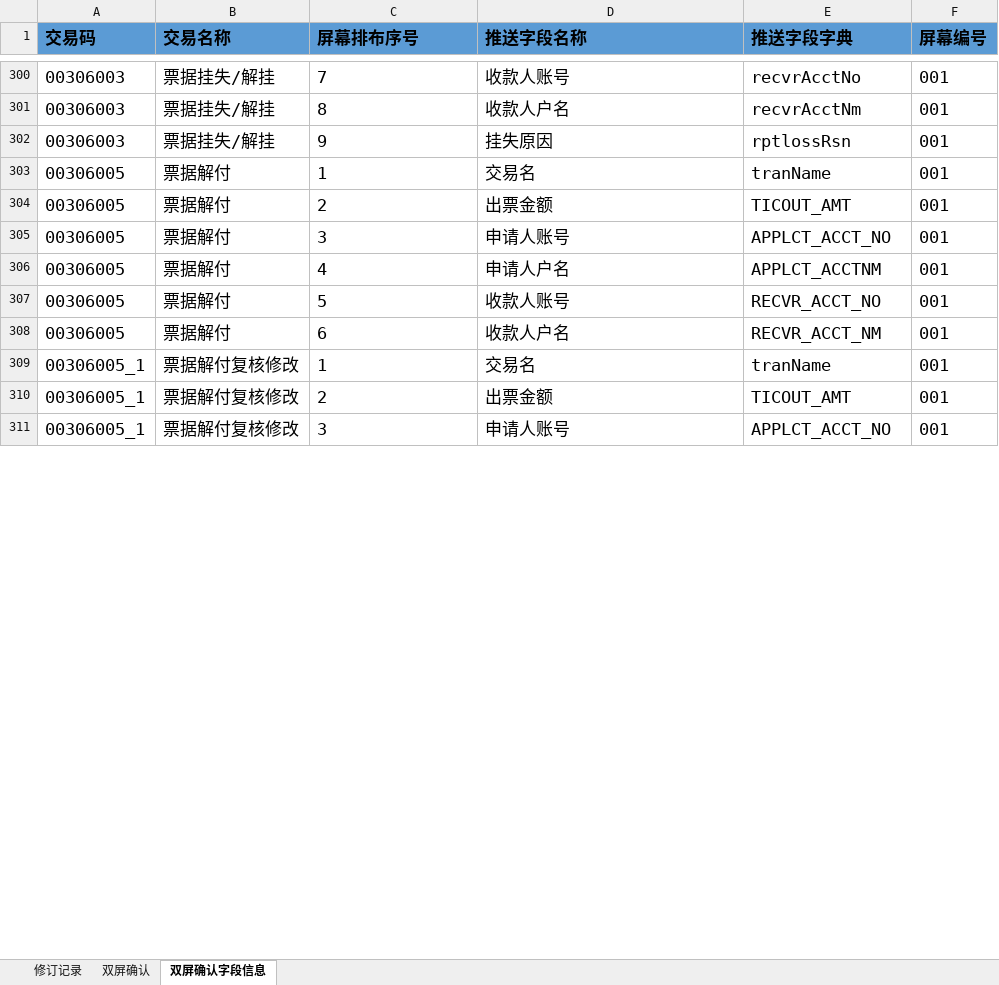
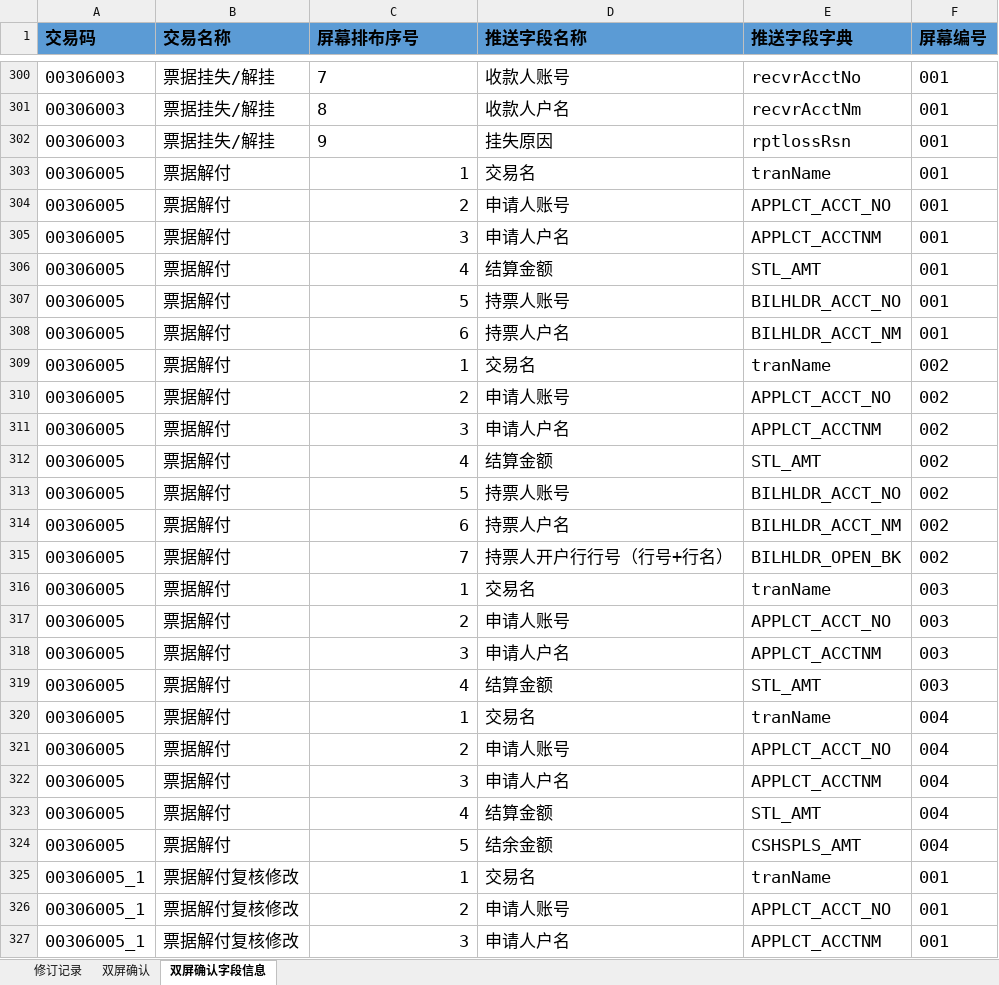
Before and after one commit to somebody2012/node-excel, an Excel workbook: src/doubleScreen/双屏确认.xlsx, sheet 双屏确认字段信息, drawn as a sheet; only a part is shown, gaps mark what is left out; values as stored, in another font and other column widths than the file's, no borders; conditional formats not drawn; addresses are those after the commit; the diff covers the shown part only; the diff names each change by its address in the sheet, - before the commit and + after, or states it on an @@ line.

```diff
--- a/src/doubleScreen/双屏确认.xlsx (sheet 双屏确认字段信息)
+++ b/src/doubleScreen/双屏确认.xlsx (sheet 双屏确认字段信息)
-C303:C308 alignment: left
+C303:C308 alignment: right
-D304 (推送字段名称): 出票金额
+D304 (推送字段名称): 申请人账号
-E304 (推送字段字典): TICOUT_AMT
+E304 (推送字段字典): APPLCT_ACCT_NO
-D305 (推送字段名称): 申请人账号
+D305 (推送字段名称): 申请人户名
-E305 (推送字段字典): APPLCT_ACCT_NO
+E305 (推送字段字典): APPLCT_ACCTNM
-D306 (推送字段名称): 申请人户名
+D306 (推送字段名称): 结算金额
-E306 (推送字段字典): APPLCT_ACCTNM
+E306 (推送字段字典): STL_AMT
-D307 (推送字段名称): 收款人账号
+D307 (推送字段名称): 持票人账号
-E307 (推送字段字典): RECVR_ACCT_NO
+E307 (推送字段字典): BILHLDR_ACCT_NO
-D308 (推送字段名称): 收款人户名
+D308 (推送字段名称): 持票人户名
-E308 (推送字段字典): RECVR_ACCT_NM
+E308 (推送字段字典): BILHLDR_ACCT_NM
+row 309: 00306005 | 票据解付 | 1 | 交易名 | tranName | 002
+row 310: 00306005 | 票据解付 | 2 | 申请人账号 | APPLCT_ACCT_NO | 002
+row 311: 00306005 | 票据解付 | 3 | 申请人户名 | APPLCT_ACCTNM | 002
+row 312: 00306005 | 票据解付 | 4 | 结算金额 | STL_AMT | 002
+row 313: 00306005 | 票据解付 | 5 | 持票人账号 | BILHLDR_ACCT_NO | 002
+row 314: 00306005 | 票据解付 | 6 | 持票人户名 | BILHLDR_ACCT_NM | 002
+row 315: 00306005 | 票据解付 | 7 | 持票人开户行行号（行号+行名） | BILHLDR_OPEN_BK | 002
+row 316: 00306005 | 票据解付 | 1 | 交易名 | tranName | 003
+row 317: 00306005 | 票据解付 | 2 | 申请人账号 | APPLCT_ACCT_NO | 003
+row 318: 00306005 | 票据解付 | 3 | 申请人户名 | APPLCT_ACCTNM | 003
+row 319: 00306005 | 票据解付 | 4 | 结算金额 | STL_AMT | 003
+row 320: 00306005 | 票据解付 | 1 | 交易名 | tranName | 004
+row 321: 00306005 | 票据解付 | 2 | 申请人账号 | APPLCT_ACCT_NO | 004
+row 322: 00306005 | 票据解付 | 3 | 申请人户名 | APPLCT_ACCTNM | 004
+row 323: 00306005 | 票据解付 | 4 | 结算金额 | STL_AMT | 004
+row 324: 00306005 | 票据解付 | 5 | 结余金额 | CSHSPLS_AMT | 004
-C325:C327 alignment: left
+C325:C327 alignment: right
-D326 (推送字段名称): 出票金额
+D326 (推送字段名称): 申请人账号
-E326 (推送字段字典): TICOUT_AMT
+E326 (推送字段字典): APPLCT_ACCT_NO
-D327 (推送字段名称): 申请人账号
+D327 (推送字段名称): 申请人户名
-E327 (推送字段字典): APPLCT_ACCT_NO
+E327 (推送字段字典): APPLCT_ACCTNM
```
Also changed, not shown: 5 added rows, 8 edited cells and cell formats elsewhere in this sheet, sheet 双屏确认, hidden cells, src/auth/授权规则收集表汇总1.0.xlsx, src/customerView/客户视图.xlsx, 18 other files.
